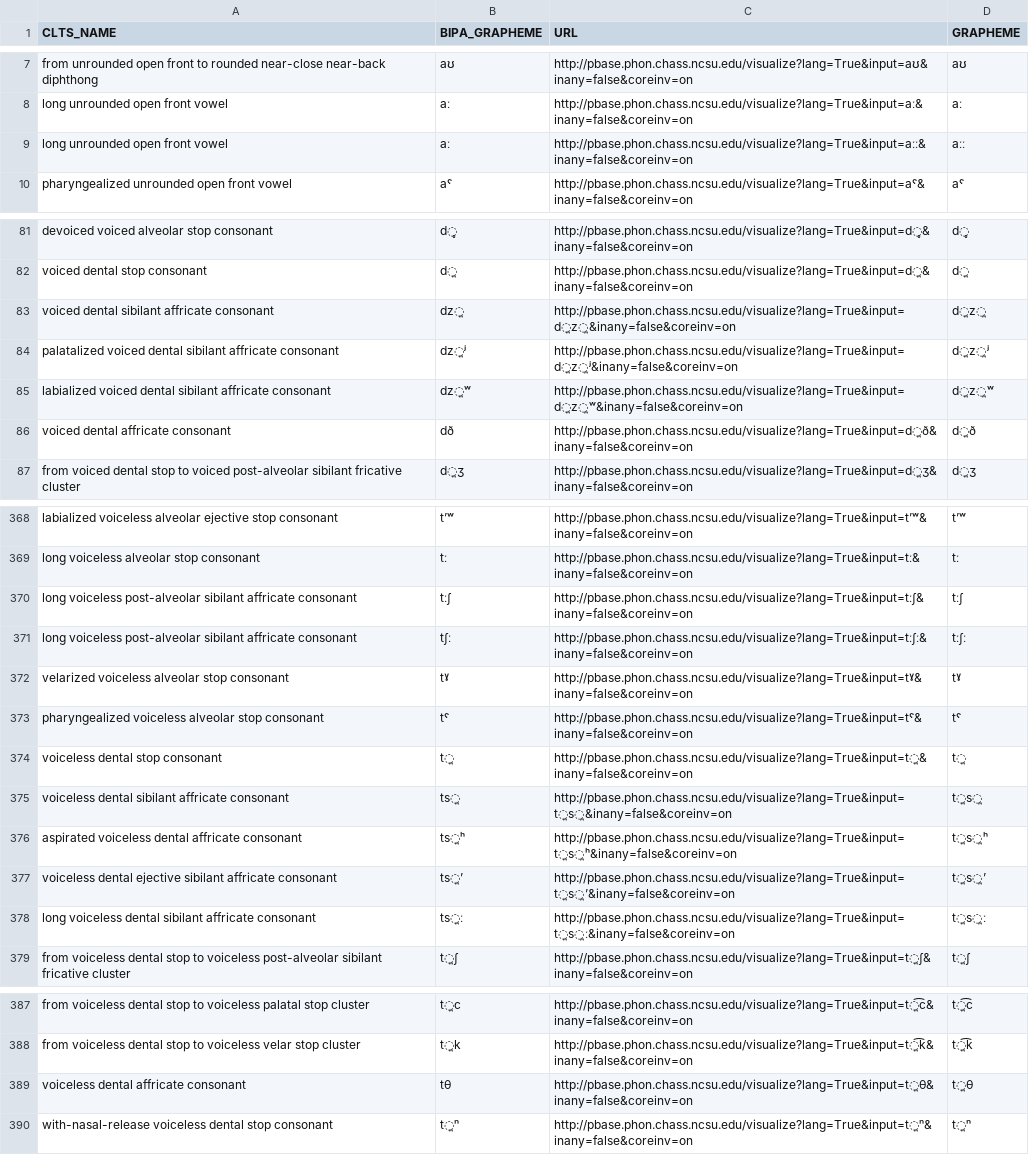
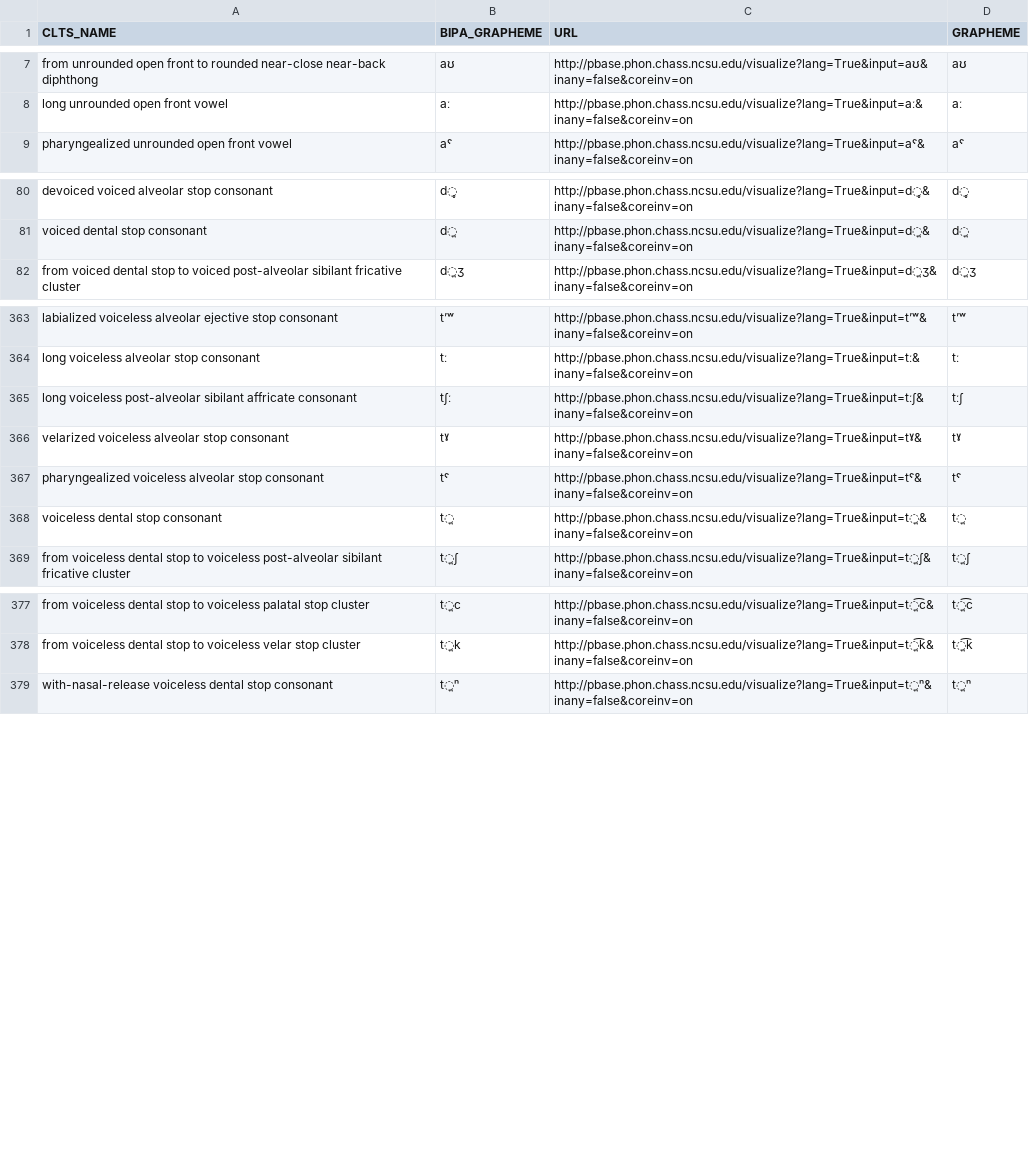
Before and after one commit to cldf-clts/clts-legacy, a TSV file: src/pyclts/transcriptiondata/pbase.tsv, drawn as a sheet; only a part is shown, gaps mark what is left out; the diff covers the shown part only.

```diff
--- a/src/pyclts/transcriptiondata/pbase.tsv
+++ b/src/pyclts/transcriptiondata/pbase.tsv
@@ -8,3 +8,2 @@ from unrounded open front to rounded near-close near-back diphthong	aʊ	http://p
 long unrounded open front vowel	aː	http://pbase.phon.chass.ncsu.edu/visualize?lang=True&input=aː&inany=false&coreinv=on	aː
-long unrounded open front vowel	aː	http://pbase.phon.chass.ncsu.edu/visualize?lang=True&input=aːː&inany=false&coreinv=on	aːː
 pharyngealized unrounded open front vowel	aˤ	http://pbase.phon.chass.ncsu.edu/visualize?lang=True&input=aˤ&inany=false&coreinv=on	aˤ
@@ -82,6 +81,2 @@ devoiced voiced alveolar stop consonant	d̥	http://pbase.phon.chass.ncsu.edu/vis
 voiced dental stop consonant	d̪	http://pbase.phon.chass.ncsu.edu/visualize?lang=True&input=d̪&inany=false&coreinv=on	d̪
-voiced dental sibilant affricate consonant	dz̪	http://pbase.phon.chass.ncsu.edu/visualize?lang=True&input=d̪z̪&inany=false&coreinv=on	d̪z̪
-palatalized voiced dental sibilant affricate consonant	dz̪ʲ	http://pbase.phon.chass.ncsu.edu/visualize?lang=True&input=d̪z̪ʲ&inany=false&coreinv=on	d̪z̪ʲ
-labialized voiced dental sibilant affricate consonant	dz̪ʷ	http://pbase.phon.chass.ncsu.edu/visualize?lang=True&input=d̪z̪ʷ&inany=false&coreinv=on	d̪z̪ʷ
-voiced dental affricate consonant	dð	http://pbase.phon.chass.ncsu.edu/visualize?lang=True&input=d̪ð&inany=false&coreinv=on	d̪ð
 from voiced dental stop to voiced post-alveolar sibilant fricative cluster	d̪ʒ	http://pbase.phon.chass.ncsu.edu/visualize?lang=True&input=d̪ʒ&inany=false&coreinv=on	d̪ʒ
@@ -369,4 +364,3 @@ labialized voiceless alveolar ejective stop consonant	t’ʷ	http://pbase.phon.c
 long voiceless alveolar stop consonant	tː	http://pbase.phon.chass.ncsu.edu/visualize?lang=True&input=tː&inany=false&coreinv=on	tː
-long voiceless post-alveolar sibilant affricate consonant	tːʃ	http://pbase.phon.chass.ncsu.edu/visualize?lang=True&input=tːʃ&inany=false&coreinv=on	tːʃ
-long voiceless post-alveolar sibilant affricate consonant	tʃː	http://pbase.phon.chass.ncsu.edu/visualize?lang=True&input=tːʃː&inany=false&coreinv=on	tːʃː
+long voiceless post-alveolar sibilant affricate consonant	tʃː	http://pbase.phon.chass.ncsu.edu/visualize?lang=True&input=tːʃ&inany=false&coreinv=on	tːʃ
 velarized voiceless alveolar stop consonant	tˠ	http://pbase.phon.chass.ncsu.edu/visualize?lang=True&input=tˠ&inany=false&coreinv=on	tˠ
@@ -374,6 +368,2 @@ pharyngealized voiceless alveolar stop consonant	tˤ	http://pbase.phon.chass.ncs
 voiceless dental stop consonant	t̪	http://pbase.phon.chass.ncsu.edu/visualize?lang=True&input=t̪&inany=false&coreinv=on	t̪
-voiceless dental sibilant affricate consonant	ts̪	http://pbase.phon.chass.ncsu.edu/visualize?lang=True&input=t̪s̪&inany=false&coreinv=on	t̪s̪
-aspirated voiceless dental affricate consonant	ts̪ʰ	http://pbase.phon.chass.ncsu.edu/visualize?lang=True&input=t̪s̪ʰ&inany=false&coreinv=on	t̪s̪ʰ
-voiceless dental ejective sibilant affricate consonant	ts̪ʼ	http://pbase.phon.chass.ncsu.edu/visualize?lang=True&input=t̪s̪ʼ&inany=false&coreinv=on	t̪s̪ʼ
-long voiceless dental sibilant affricate consonant	ts̪ː	http://pbase.phon.chass.ncsu.edu/visualize?lang=True&input=t̪s̪ː&inany=false&coreinv=on	t̪s̪ː
 from voiceless dental stop to voiceless post-alveolar sibilant fricative cluster	t̪ʃ	http://pbase.phon.chass.ncsu.edu/visualize?lang=True&input=t̪ʃ&inany=false&coreinv=on	t̪ʃ
@@ -388,3 +378,2 @@ from voiceless dental stop to voiceless palatal stop cluster	t̪c	http://pbase.p
 from voiceless dental stop to voiceless velar stop cluster	t̪k	http://pbase.phon.chass.ncsu.edu/visualize?lang=True&input=t̪͡k&inany=false&coreinv=on	t̪͡k
-voiceless dental affricate consonant	tθ	http://pbase.phon.chass.ncsu.edu/visualize?lang=True&input=t̪θ&inany=false&coreinv=on	t̪θ
 with-nasal-release voiceless dental stop consonant	t̪ⁿ	http://pbase.phon.chass.ncsu.edu/visualize?lang=True&input=t̪ⁿ&inany=false&coreinv=on	t̪ⁿ
```
Also changed, not shown: 1 removed row elsewhere in this file, src/pyclts/transcriptiondata/creanza.tsv, src/pyclts/transcriptiondata/eurasian.tsv, 13 other files.
